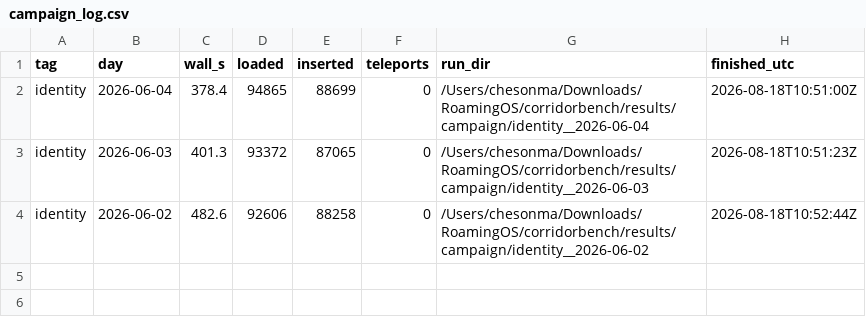
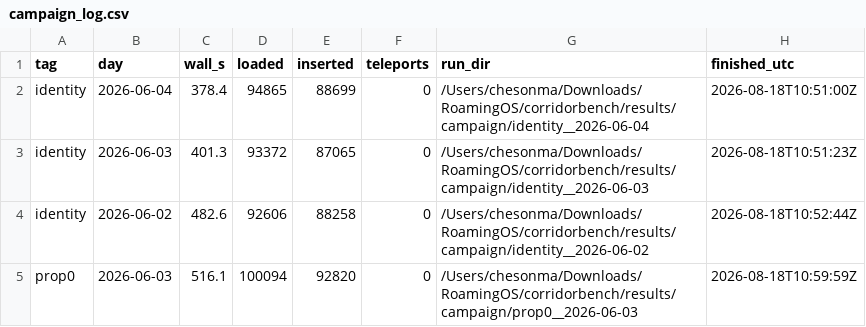
Before and after one commit to chenggma/corridorbench, a CSV file: results/campaign/campaign_log.csv, drawn as a sheet.

```diff
--- a/results/campaign/campaign_log.csv
+++ b/results/campaign/campaign_log.csv
@@ -4 +4,2 @@ identity,2026-06-03,401.3,93372,87065,0,/Users/chesonma/Downloads/RoamingOS/corr
 identity,2026-06-02,482.6,92606,88258,0,/Users/chesonma/Downloads/RoamingOS/corridorbench/results/campaign/identity__2026-06-02,2026-08-18T10:52:44Z
+prop0,2026-06-03,516.1,100094,92820,0,/Users/chesonma/Downloads/RoamingOS/corridorbench/results/campaign/prop0__2026-06-03,2026-08-18T10:59:59Z
```
Also changed, not shown: 20 other files.
